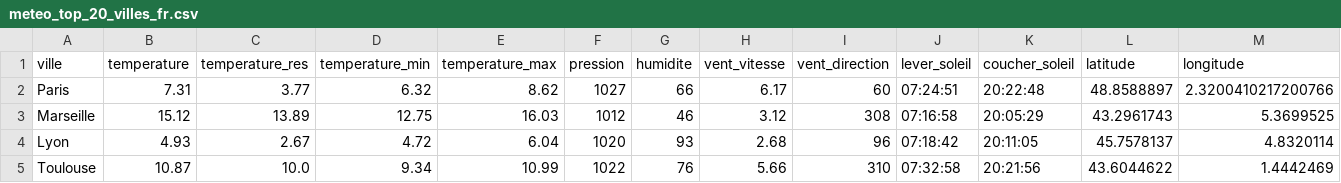
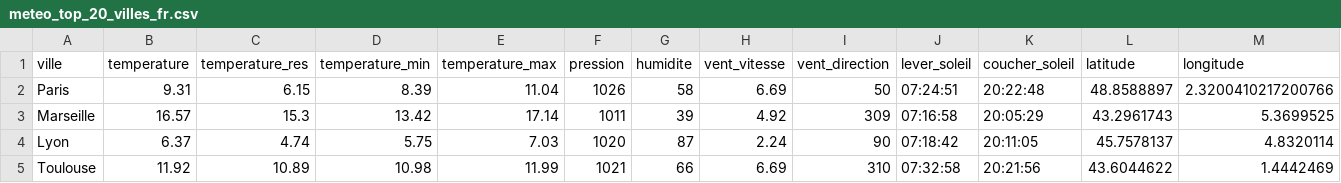
Before and after one commit to MyriamLbhn/Meteo-request, a CSV file: meteo_top_20_villes_fr.csv, drawn as a sheet; only a part is shown; the diff covers the shown part only.

```diff
--- a/meteo_top_20_villes_fr.csv
+++ b/meteo_top_20_villes_fr.csv
@@ -1,5 +1,5 @@
 ville,temperature,temperature_res,temperature_min,temperature_max,pression,humidite,vent_vitesse,vent_direction,lever_soleil,coucher_soleil,latitude,longitude
-Paris,7.31,3.77,6.32,8.62,1027,66,6.17,60,07:24:51,20:22:48,48.8588897,2.3200410217200766
-Marseille,15.12,13.89,12.75,16.03,1012,46,3.12,308,07:16:58,20:05:29,43.2961743,5.3699525
-Lyon,4.93,2.67,4.72,6.04,1020,93,2.68,96,07:18:42,20:11:05,45.7578137,4.8320114
-Toulouse,10.87,10.0,9.34,10.99,1022,76,5.66,310,07:32:58,20:21:56,43.6044622,1.4442469
+Paris,9.31,6.15,8.39,11.04,1026,58,6.69,50,07:24:51,20:22:48,48.8588897,2.3200410217200766
+Marseille,16.57,15.3,13.42,17.14,1011,39,4.92,309,07:16:58,20:05:29,43.2961743,5.3699525
+Lyon,6.37,4.74,5.75,7.03,1020,87,2.24,90,07:18:42,20:11:05,45.7578137,4.8320114
+Toulouse,11.92,10.89,10.98,11.99,1021,66,6.69,310,07:32:58,20:21:56,43.6044622,1.4442469
```
Also changed, not shown: 110 edited cells elsewhere in this file, 6 other files.
